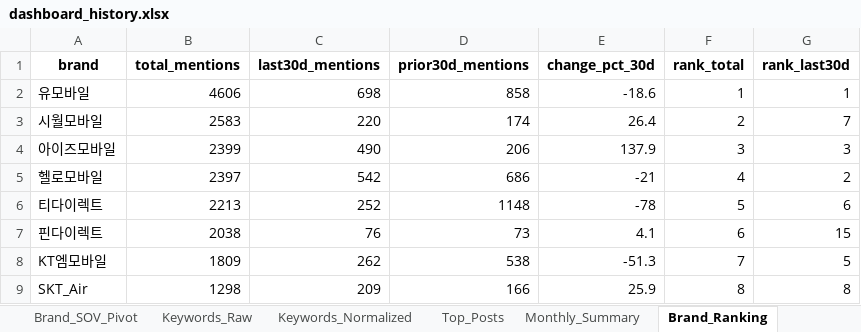
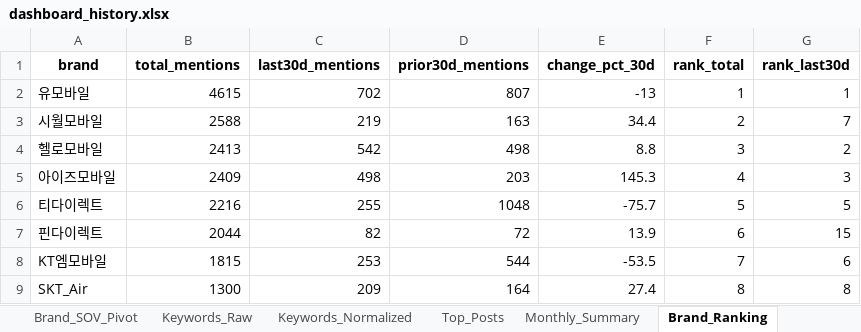
Before and after one commit to rodolfochoi911-lgtm/mvno-market-monitor, an Excel workbook: data/dashboard_history.xlsx, sheet Brand_Ranking, drawn as a sheet; only a part is shown; values as stored, in another font and other column widths than the file's, no borders; removed rows and columns are numbered as before the commit, all else as after; the diff covers the shown part only; the diff names each change by its address in the sheet, - before the commit and + after, or states it on an @@ line.

```diff
--- a/data/dashboard_history.xlsx (sheet Brand_Ranking)
+++ b/data/dashboard_history.xlsx (sheet Brand_Ranking)
-B2 (total_mentions): 4606
+B2 (total_mentions): 4615
-C2 (last30d_mentions): 698
+C2 (last30d_mentions): 702
-D2 (prior30d_mentions): 858
+D2 (prior30d_mentions): 807
-E2 (change_pct_30d): -18.6
+E2 (change_pct_30d): -13
-B3 (total_mentions): 2583
+B3 (total_mentions): 2588
-C3 (last30d_mentions): 220
+C3 (last30d_mentions): 219
-D3 (prior30d_mentions): 174
+D3 (prior30d_mentions): 163
-E3 (change_pct_30d): 26.4
+E3 (change_pct_30d): 34.4
-row 4: 아이즈모바일 | 2399 | 490 | 206 | 137.9 | 3 | 3
-B4 (total_mentions): 2397
+B4 (total_mentions): 2413
-D4 (prior30d_mentions): 686
+D4 (prior30d_mentions): 498
-E4 (change_pct_30d): -21
+E4 (change_pct_30d): 8.8
-F4 (rank_total): 4
+F4 (rank_total): 3
+row 5: 아이즈모바일 | 2409 | 498 | 203 | 145.3 | 4 | 3
-B6 (total_mentions): 2213
+B6 (total_mentions): 2216
-C6 (last30d_mentions): 252
+C6 (last30d_mentions): 255
-D6 (prior30d_mentions): 1148
+D6 (prior30d_mentions): 1048
-E6 (change_pct_30d): -78
+E6 (change_pct_30d): -75.7
-G6 (rank_last30d): 6
+G6 (rank_last30d): 5
-B7 (total_mentions): 2038
+B7 (total_mentions): 2044
-C7 (last30d_mentions): 76
+C7 (last30d_mentions): 82
-D7 (prior30d_mentions): 73
+D7 (prior30d_mentions): 72
-E7 (change_pct_30d): 4.1
+E7 (change_pct_30d): 13.9
-B8 (total_mentions): 1809
+B8 (total_mentions): 1815
-C8 (last30d_mentions): 262
+C8 (last30d_mentions): 253
-D8 (prior30d_mentions): 538
+D8 (prior30d_mentions): 544
-E8 (change_pct_30d): -51.3
+E8 (change_pct_30d): -53.5
-G8 (rank_last30d): 5
+G8 (rank_last30d): 6
-B9 (total_mentions): 1298
+B9 (total_mentions): 1300
-D9 (prior30d_mentions): 166
+D9 (prior30d_mentions): 164
-E9 (change_pct_30d): 25.9
+E9 (change_pct_30d): 27.4
```
Also changed, not shown: 1 added row, 1 removed row and 50 edited cells elsewhere in this sheet, sheet Top_Posts, sheet Keyword_Spike, sheet Brand_SOV_Long, sheet Keywords_Normalized, sheet Keywords_Raw, sheet Brand_SOV_Pivot, 3 more sheets.
